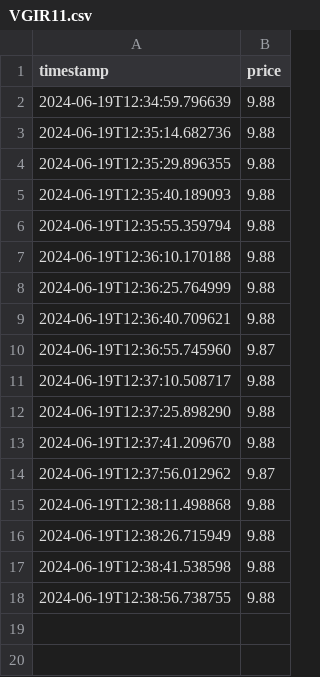
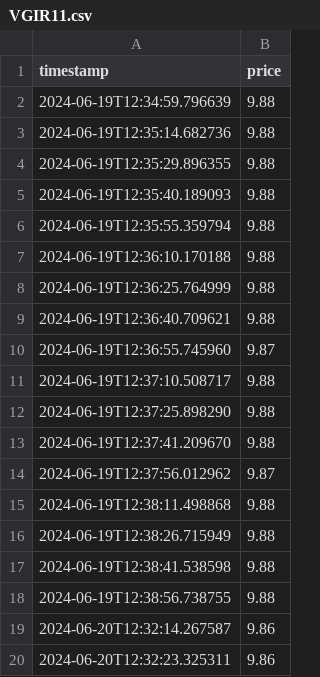
Before and after one commit to robson-prioli/dashboard-financas, a CSV file: VGIR11.csv, drawn as a sheet.

```diff
--- a/VGIR11.csv
+++ b/VGIR11.csv
@@ -18 +18,3 @@ timestamp,price
 2024-06-19T12:38:56.738755,9.88
+2024-06-20T12:32:14.267587,9.86
+2024-06-20T12:32:23.325311,9.86
```
Also changed, not shown: BTCR11.csv, MCHY11.csv, 4 other files.
